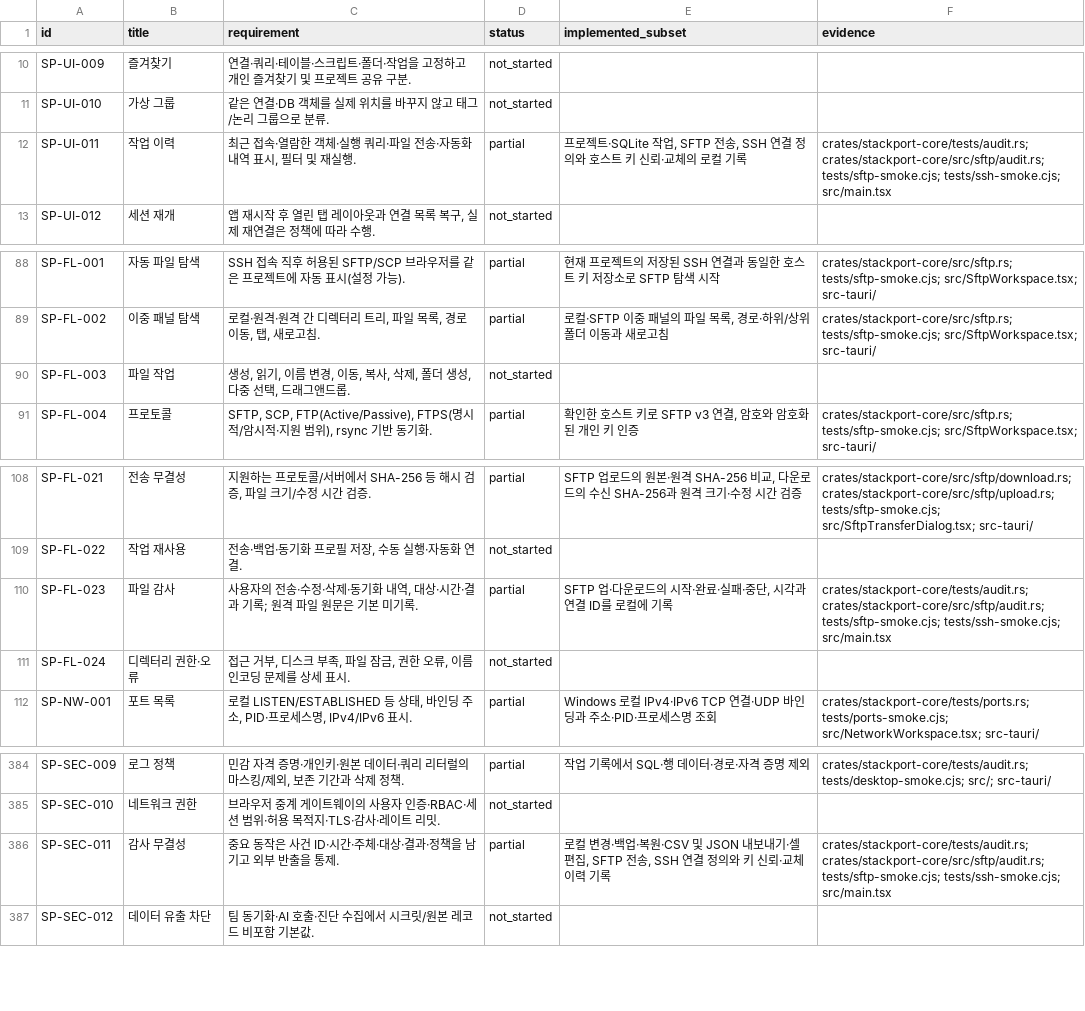
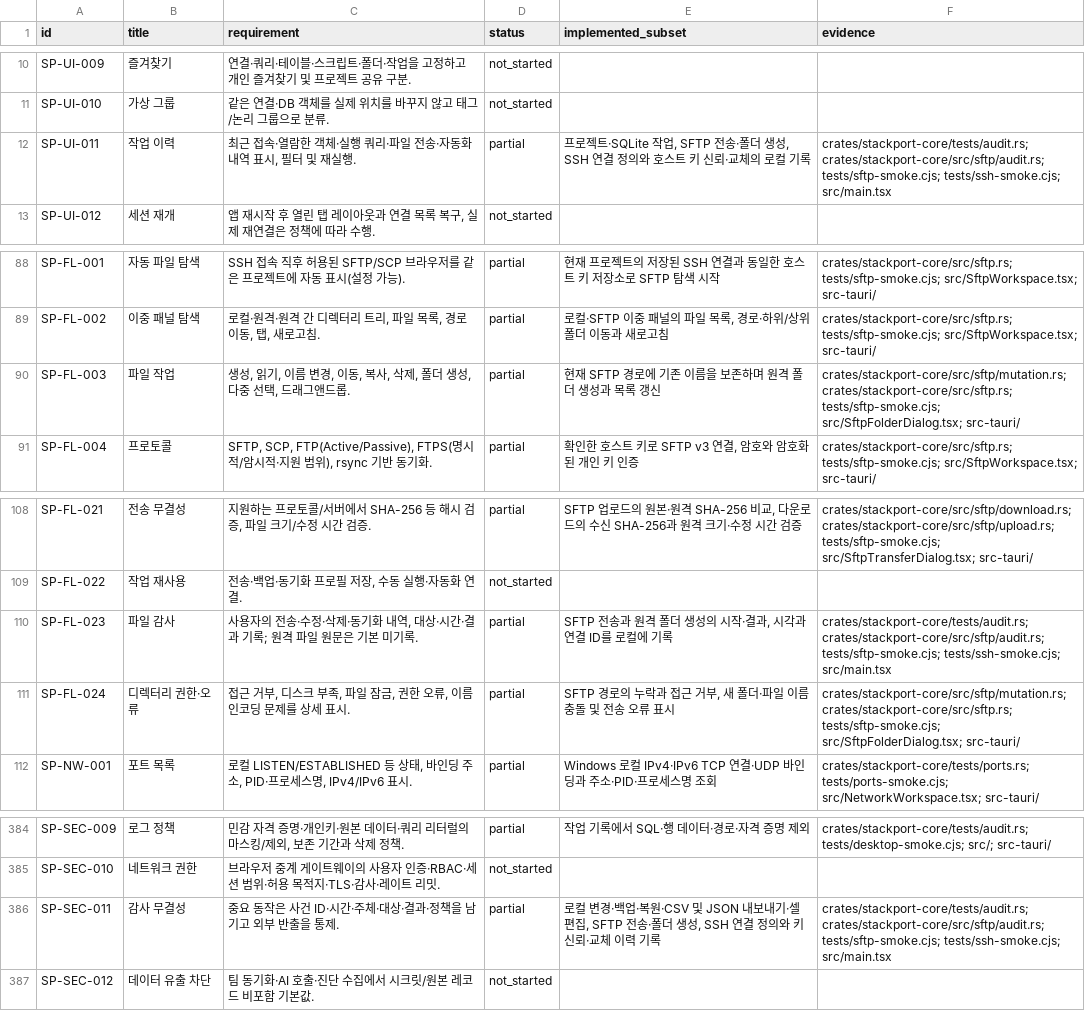
Before and after one commit to KimPolar/StackPort, a CSV file: docs/requirements.csv, drawn as a sheet; only a part is shown, gaps mark what is left out.

Commit message:
feat: create and audit new folders on verified SFTP connections

```diff
--- a/docs/requirements.csv
+++ b/docs/requirements.csv
@@ -11,3 +11,3 @@ SP-UI-009,즐겨찾기,연결·쿼리·테이블·스크립트·폴더·작업
 SP-UI-010,가상 그룹,같은 연결·DB 객체를 실제 위치를 바꾸지 않고 태그/논리 그룹으로 분류.,not_started,,
-SP-UI-011,작업 이력,"최근 접속·열람한 객체·실행 쿼리·파일 전송·자동화 내역 표시, 필터 및 재실행.",partial,"프로젝트·SQLite 작업, SFTP 전송, SSH 연결 정의와 호스트 키 신뢰·교체의 로컬 기록",crates/stackport-core/tests/audit.rs; crates/stackport-core/src/sftp/audit.rs; tests/sftp-smoke.cjs; tests/ssh-smoke.cjs; src/main.tsx
+SP-UI-011,작업 이력,"최근 접속·열람한 객체·실행 쿼리·파일 전송·자동화 내역 표시, 필터 및 재실행.",partial,"프로젝트·SQLite 작업, SFTP 전송·폴더 생성, SSH 연결 정의와 호스트 키 신뢰·교체의 로컬 기록",crates/stackport-core/tests/audit.rs; crates/stackport-core/src/sftp/audit.rs; tests/sftp-smoke.cjs; tests/ssh-smoke.cjs; src/main.tsx
 SP-UI-012,세션 재개,"앱 재시작 후 열린 탭 레이아웃과 연결 목록 복구, 실제 재연결은 정책에 따라 수행.",not_started,,
@@ -89,3 +89,3 @@ SP-FL-001,자동 파일 탐색,SSH 접속 직후 허용된 SFTP/SCP 브라우저
 SP-FL-002,이중 패널 탐색,"로컬·원격·원격 간 디렉터리 트리, 파일 목록, 경로 이동, 탭, 새로고침.",partial,"로컬·SFTP 이중 패널의 파일 목록, 경로·하위/상위 폴더 이동과 새로고침",crates/stackport-core/src/sftp.rs; tests/sftp-smoke.cjs; src/SftpWorkspace.tsx; src-tauri/
-SP-FL-003,파일 작업,"생성, 읽기, 이름 변경, 이동, 복사, 삭제, 폴더 생성, 다중 선택, 드래그앤드롭.",not_started,,
+SP-FL-003,파일 작업,"생성, 읽기, 이름 변경, 이동, 복사, 삭제, 폴더 생성, 다중 선택, 드래그앤드롭.",partial,현재 SFTP 경로에 기존 이름을 보존하며 원격 폴더 생성과 목록 갱신,crates/stackport-core/src/sftp/mutation.rs; crates/stackport-core/src/sftp.rs; tests/sftp-smoke.cjs; src/SftpFolderDialog.tsx; src-tauri/
 SP-FL-004,프로토콜,"SFTP, SCP, FTP(Active/Passive), FTPS(명시적/암시적·지원 범위), rsync 기반 동기화.",partial,"확인한 호스트 키로 SFTP v3 연결, 암호와 암호화된 개인 키 인증",crates/stackport-core/src/sftp.rs; tests/sftp-smoke.cjs; src/SftpWorkspace.tsx; src-tauri/
@@ -109,4 +109,4 @@ SP-FL-021,전송 무결성,"지원하는 프로토콜/서버에서 SHA-256 등
 SP-FL-022,작업 재사용,"전송·백업·동기화 프로필 저장, 수동 실행·자동화 연결.",not_started,,
-SP-FL-023,파일 감사,"사용자의 전송·수정·삭제·동기화 내역, 대상·시간·결과 기록; 원격 파일 원문은 기본 미기록.",partial,"SFTP 업·다운로드의 시작·완료·실패·중단, 시각과 연결 ID를 로컬에 기록",crates/stackport-core/tests/audit.rs; crates/stackport-core/src/sftp/audit.rs; tests/sftp-smoke.cjs; tests/ssh-smoke.cjs; src/main.tsx
-SP-FL-024,디렉터리 권한·오류,"접근 거부, 디스크 부족, 파일 잠금, 권한 오류, 이름 인코딩 문제를 상세 표시.",not_started,,
+SP-FL-023,파일 감사,"사용자의 전송·수정·삭제·동기화 내역, 대상·시간·결과 기록; 원격 파일 원문은 기본 미기록.",partial,"SFTP 전송과 원격 폴더 생성의 시작·결과, 시각과 연결 ID를 로컬에 기록",crates/stackport-core/tests/audit.rs; crates/stackport-core/src/sftp/audit.rs; tests/sftp-smoke.cjs; tests/ssh-smoke.cjs; src/main.tsx
+SP-FL-024,디렉터리 권한·오류,"접근 거부, 디스크 부족, 파일 잠금, 권한 오류, 이름 인코딩 문제를 상세 표시.",partial,"SFTP 경로의 누락과 접근 거부, 새 폴더·파일 이름 충돌 및 전송 오류 표시",crates/stackport-core/src/sftp/mutation.rs; crates/stackport-core/src/sftp.rs; tests/sftp-smoke.cjs; src/SftpFolderDialog.tsx; src-tauri/
 SP-NW-001,포트 목록,"로컬 LISTEN/ESTABLISHED 등 상태, 바인딩 주소, PID·프로세스명, IPv4/IPv6 표시.",partial,Windows 로컬 IPv4·IPv6 TCP 연결·UDP 바인딩과 주소·PID·프로세스명 조회,crates/stackport-core/tests/ports.rs; tests/ports-smoke.cjs; src/NetworkWorkspace.tsx; src-tauri/
@@ -385,3 +385,3 @@ SP-SEC-009,로그 정책,"민감 자격 증명·개인키·원본 데이터·쿼
 SP-SEC-010,네트워크 권한,브라우저 중계 게이트웨이의 사용자 인증·RBAC·세션 범위·허용 목적지·TLS·감사·레이트 리밋.,not_started,,
-SP-SEC-011,감사 무결성,중요 동작은 사건 ID·시간·주체·대상·결과·정책을 남기고 외부 반출을 통제.,partial,"로컬 변경·백업·복원·CSV 및 JSON 내보내기·셀 편집, SFTP 전송, SSH 연결 정의와 키 신뢰·교체 이력 기록",crates/stackport-core/tests/audit.rs; crates/stackport-core/src/sftp/audit.rs; tests/sftp-smoke.cjs; tests/ssh-smoke.cjs; src/main.tsx
+SP-SEC-011,감사 무결성,중요 동작은 사건 ID·시간·주체·대상·결과·정책을 남기고 외부 반출을 통제.,partial,"로컬 변경·백업·복원·CSV 및 JSON 내보내기·셀 편집, SFTP 전송·폴더 생성, SSH 연결 정의와 키 신뢰·교체 이력 기록",crates/stackport-core/tests/audit.rs; crates/stackport-core/src/sftp/audit.rs; tests/sftp-smoke.cjs; tests/ssh-smoke.cjs; src/main.tsx
 SP-SEC-012,데이터 유출 차단,팀 동기화·AI 호출·진단 수집에서 시크릿/원본 레코드 비포함 기본값.,not_started,,
```
Also changed, not shown: 14 other files.
